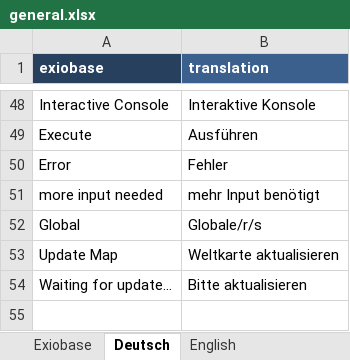
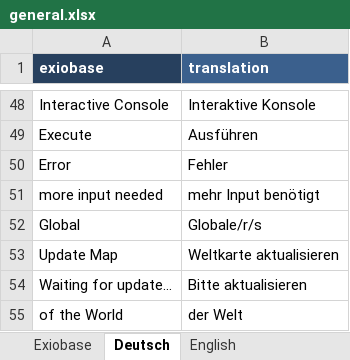
Before and after one commit to JonasLmbt/exiobase_explorer, an Excel workbook: config/general.xlsx, sheet Deutsch, drawn as a sheet; only a part is shown, gaps mark what is left out; values as stored, in another font and other column widths than the file's, no borders; the diff names each change by its address in the sheet, - before the commit and + after, or states it on an @@ line.

```diff
--- a/config/general.xlsx (sheet Deutsch)
+++ b/config/general.xlsx (sheet Deutsch)
+row 55: of the World | der Welt
```
Also changed, not shown: sheet Exiobase, sheet English, 2 other files.
